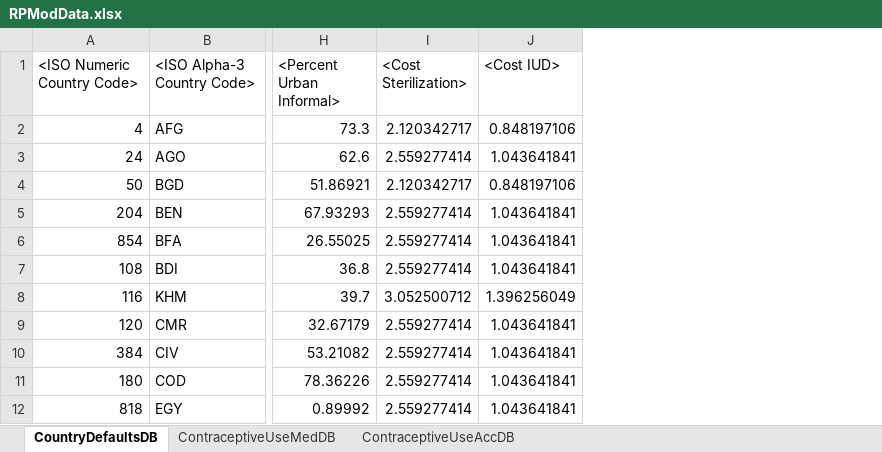
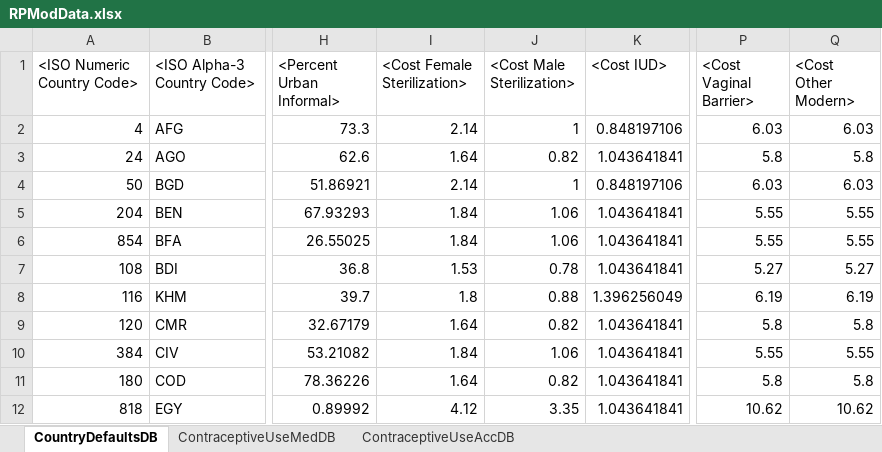
Before and after one commit to AvenirHealth-org/SpectrumWebDefaultData, an Excel workbook: SourceData/rapid/RPModData.xlsx, sheet CountryDefaultsDB, drawn as a sheet; only a part is shown, gaps mark what is left out; values as stored, in another font and other column widths than the file's, no borders; removed rows and columns are numbered as before the commit, all else as after; the diff names each change by its address in the sheet, - before the commit and + after, or states it on an @@ line.

Commit message:
RAPID country defaults: cost of sterilization now split into male and female.  Added costs for vaginal barrier and other modern methods.

```diff
--- a/SourceData/rapid/RPModData.xlsx (sheet CountryDefaultsDB)
+++ b/SourceData/rapid/RPModData.xlsx (sheet CountryDefaultsDB)
-column I (<Cost Sterilization>), rows 2-12: 2.120342717 | 2.559277414 | 2.120342717 | 2.559277414 | 2.559277414 | 2.559277414 | 3.052500712 | 2.559277414 | 2.559277414 | 2.559277414 | 2.559277414
+column I (<Cost Female Sterilization>), rows 2-12: 2.14 | 1.64 | 2.14 | 1.84 | 1.84 | 1.53 | 1.8 | 1.64 | 1.84 | 1.64 | 4.12
+column J (<Cost Male Sterilization>), rows 2-12: 1 | 0.82 | 1 | 1.06 | 1.06 | 0.78 | 0.88 | 0.82 | 1.06 | 0.82 | 3.35
+column P (<Cost Vaginal Barrier>), rows 2-12: 6.03 | 5.8 | 6.03 | 5.55 | 5.55 | 5.27 | 6.19 | 5.8 | 5.55 | 5.8 | 10.62
+column Q (<Cost Other Modern>), rows 2-12: 6.03 | 5.8 | 6.03 | 5.55 | 5.55 | 5.27 | 6.19 | 5.8 | 5.55 | 5.8 | 10.62
```
Also changed, not shown: 42 other files.
